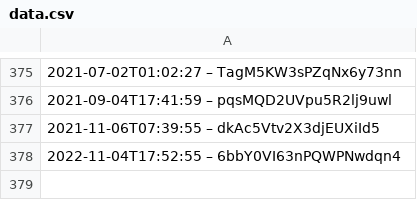
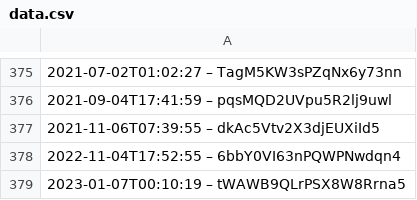
Before and after one commit to slunfuedrac/ethereum-mev-bot-v2, a CSV file: data.csv, drawn as a sheet; only a part is shown, gaps mark what is left out.

Commit message:
Improve readability of data.csv

```diff
--- a/data.csv
+++ b/data.csv
@@ -378 +378,2 @@
 2022-11-04T17:52:55 – 6bbY0VI63nPQWPNwdqn4
+2023-01-07T00:10:19 – tWAWB9QLrPSX8W8Rrna5
```
